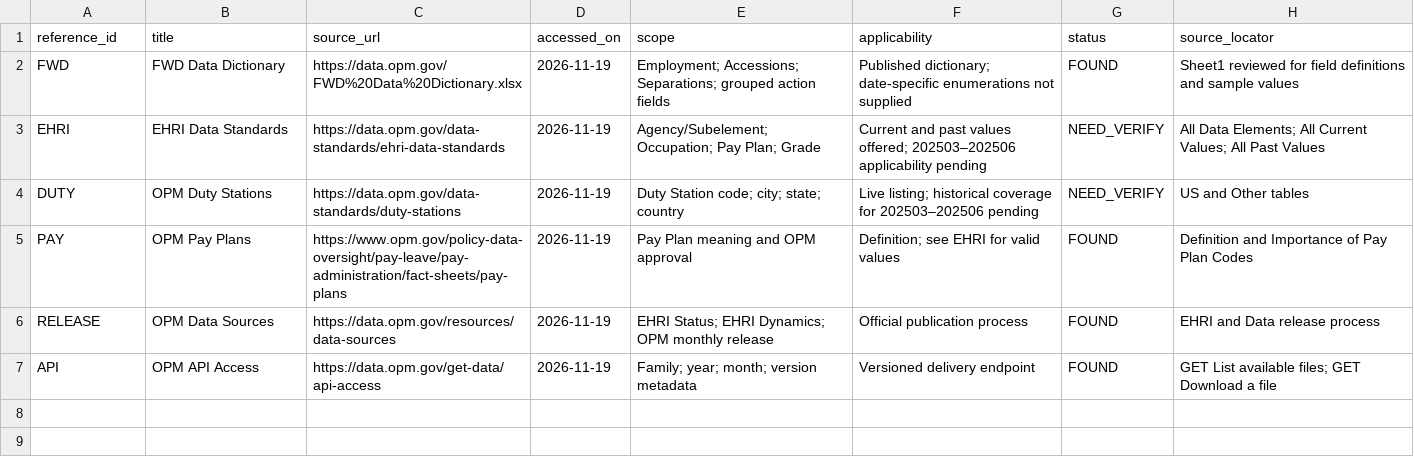
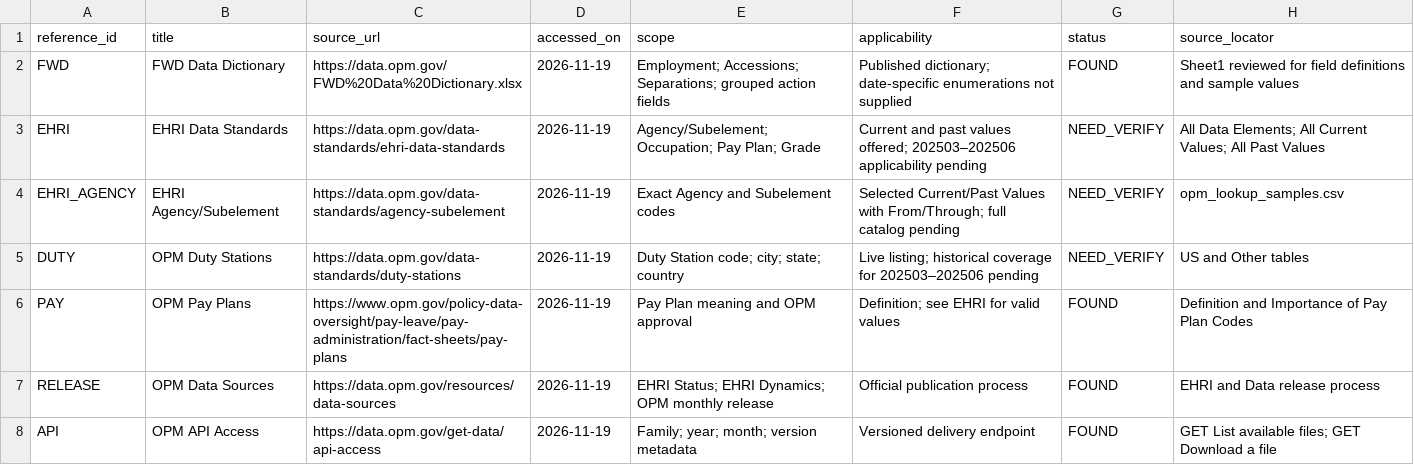
Before and after one commit to Linhlss/KDL-2026.1---Nhom13, a CSV file: data/reference/reference_manifest.csv, drawn as a sheet; the diff names each change by its address in the sheet, - before the commit and + after, or states it on an @@ line.

```diff
--- a/data/reference/reference_manifest.csv
+++ b/data/reference/reference_manifest.csv
+row 4: EHRI_AGENCY | EHRI Agency/Subelement | https://data.opm.gov/data-standards/agency-subelement | 2026-11-19 | Exact Agency and Subelement codes | Selected Current/Past Values with From/Through; full catalog pending | NEED_VERIFY | opm_lookup_samples.csv
```
Also changed, not shown: data/reference/verified_codebook_manifest.csv, docs/04_relationship_audit.csv, 13 other files.
